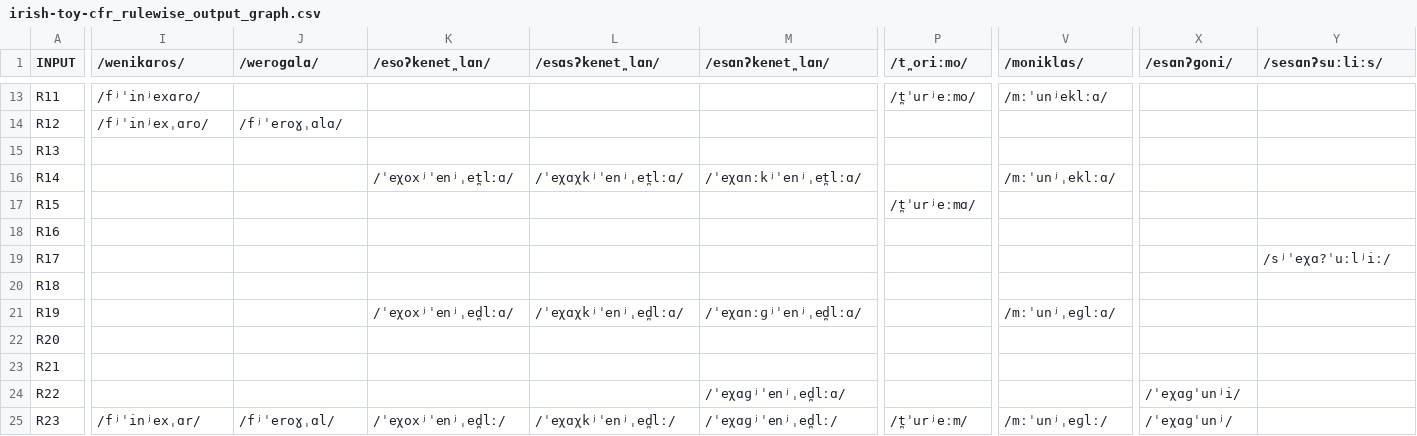
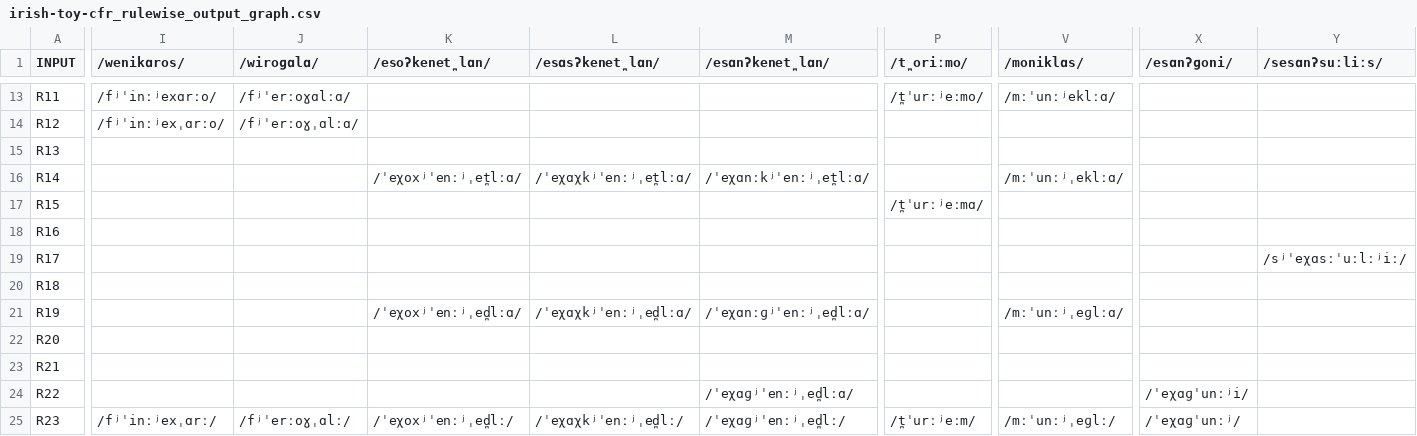
Before and after one commit to clmarr/irish-toy-cfr, a CSV file: irish-toy-cfr_rulewise_output_graph.csv, drawn as a sheet; only a part is shown, gaps mark what is left out; the diff covers the shown part only; the diff names each change by its address in the sheet, - before the commit and + after, or states it on an @@ line.

```diff
--- a/irish-toy-cfr_rulewise_output_graph.csv
+++ b/irish-toy-cfr_rulewise_output_graph.csv
-J1: /weroɡɑlɑ/
+J1: /wiroɡɑlɑ/
-I13 (/wenikɑros/): /fʲˈinʲexɑro/
+I13 (/wenikɑros/): /fʲˈinːʲexɑrːo/
-J13 (/wiroɡɑlɑ/): (empty)
+J13 (/wiroɡɑlɑ/): /fʲˈerːoɣɑlːɑ/
-P13 (/t̪oriːmo/): /t̪ˈurʲeːmo/
+P13 (/t̪oriːmo/): /t̪ˈurːʲeːmo/
-V13 (/moniklɑs/): /mːˈunʲeklːɑ/
+V13 (/moniklɑs/): /mːˈunːʲeklːɑ/
-I14 (/wenikɑros/): /fʲˈinʲexˌɑro/
+I14 (/wenikɑros/): /fʲˈinːʲexˌɑrːo/
-J14 (/wiroɡɑlɑ/): /fʲˈeroɣˌɑlɑ/
+J14 (/wiroɡɑlɑ/): /fʲˈerːoɣˌɑlːɑ/
-K16 (/esoʔkenet̪lɑn/): /ˈeχoxʲˈenʲˌet̪lːɑ/
+K16 (/esoʔkenet̪lɑn/): /ˈeχoxʲˈenːʲˌet̪lːɑ/
-L16 (/esɑsʔkenet̪lɑn/): /ˈeχɑχkʲˈenʲˌet̪lːɑ/
+L16 (/esɑsʔkenet̪lɑn/): /ˈeχɑχkʲˈenːʲˌet̪lːɑ/
-M16 (/esɑnʔkenet̪lɑn/): /ˈeχɑnːkʲˈenʲˌet̪lːɑ/
+M16 (/esɑnʔkenet̪lɑn/): /ˈeχɑnːkʲˈenːʲˌet̪lːɑ/
-V16 (/moniklɑs/): /mːˈunʲˌeklːɑ/
+V16 (/moniklɑs/): /mːˈunːʲˌeklːɑ/
-P17 (/t̪oriːmo/): /t̪ˈurʲeːmɑ/
+P17 (/t̪oriːmo/): /t̪ˈurːʲeːmɑ/
-Y19 (/sesɑnʔsuːliːs/): /sʲˈeχɑ?ˈuːlʲiː/
+Y19 (/sesɑnʔsuːliːs/): /sʲˈeχɑsːˈuːlːʲiː/
-K21 (/esoʔkenet̪lɑn/): /ˈeχoxʲˈenʲˌed̪lːɑ/
+K21 (/esoʔkenet̪lɑn/): /ˈeχoxʲˈenːʲˌed̪lːɑ/
-L21 (/esɑsʔkenet̪lɑn/): /ˈeχɑχkʲˈenʲˌed̪lːɑ/
+L21 (/esɑsʔkenet̪lɑn/): /ˈeχɑχkʲˈenːʲˌed̪lːɑ/
-M21 (/esɑnʔkenet̪lɑn/): /ˈeχɑnːɡʲˈenʲˌed̪lːɑ/
+M21 (/esɑnʔkenet̪lɑn/): /ˈeχɑnːɡʲˈenːʲˌed̪lːɑ/
-V21 (/moniklɑs/): /mːˈunʲˌeɡlːɑ/
+V21 (/moniklɑs/): /mːˈunːʲˌeɡlːɑ/
-M24 (/esɑnʔkenet̪lɑn/): /ˈeχɑɡʲˈenʲˌed̪lːɑ/
+M24 (/esɑnʔkenet̪lɑn/): /ˈeχɑɡʲˈenːʲˌed̪lːɑ/
-X24 (/esɑnʔɡoni/): /ˈeχɑɡˈunʲi/
+X24 (/esɑnʔɡoni/): /ˈeχɑɡˈunːʲi/
-I25 (/wenikɑros/): /fʲˈinʲexˌɑr/
+I25 (/wenikɑros/): /fʲˈinːʲexˌɑrː/
-J25 (/wiroɡɑlɑ/): /fʲˈeroɣˌɑl/
+J25 (/wiroɡɑlɑ/): /fʲˈerːoɣˌɑlː/
-K25 (/esoʔkenet̪lɑn/): /ˈeχoxʲˈenʲˌed̪lː/
+K25 (/esoʔkenet̪lɑn/): /ˈeχoxʲˈenːʲˌed̪lː/
-L25 (/esɑsʔkenet̪lɑn/): /ˈeχɑχkʲˈenʲˌed̪lː/
+L25 (/esɑsʔkenet̪lɑn/): /ˈeχɑχkʲˈenːʲˌed̪lː/
-M25 (/esɑnʔkenet̪lɑn/): /ˈeχɑɡʲˈenʲˌed̪lː/
+M25 (/esɑnʔkenet̪lɑn/): /ˈeχɑɡʲˈenːʲˌed̪lː/
-P25 (/t̪oriːmo/): /t̪ˈurʲeːm/
+P25 (/t̪oriːmo/): /t̪ˈurːʲeːm/
-V25 (/moniklɑs/): /mːˈunʲˌeɡlː/
+V25 (/moniklɑs/): /mːˈunːʲˌeɡlː/
-X25 (/esɑnʔɡoni/): /ˈeχɑɡˈunʲ/
+X25 (/esɑnʔɡoni/): /ˈeχɑɡˈunːʲ/
```
Also changed, not shown: 75 edited cells elsewhere in this file, irish-toy-cfr_stagewise_output_graph.csv, 22 other files.
